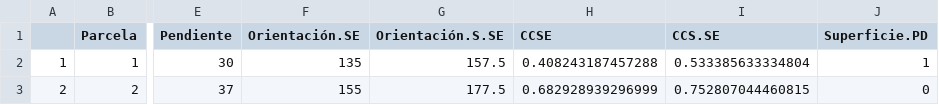
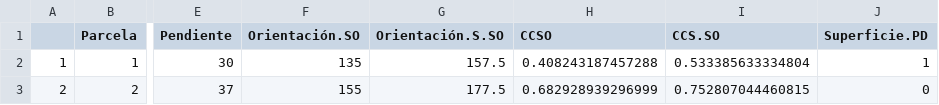
Before and after one commit to JosmenX10/Informe-final-de-multivariada, a CSV file: vltava_env.csv, drawn as a sheet; only a part is shown, gaps mark what is left out; the diff names each change by its address in the sheet, - before the commit and + after, or states it on an @@ line.

```diff
--- a/vltava_env.csv
+++ b/vltava_env.csv
-F1: Orientación.SE
+F1: Orientación.SO
-G1: Orientación.S.SE
+G1: Orientación.S.SO
-H1: CCSE
+H1: CCSO
-I1: CCS.SE
+I1: CCS.SO
```
Also changed, not shown: 15 other files.
